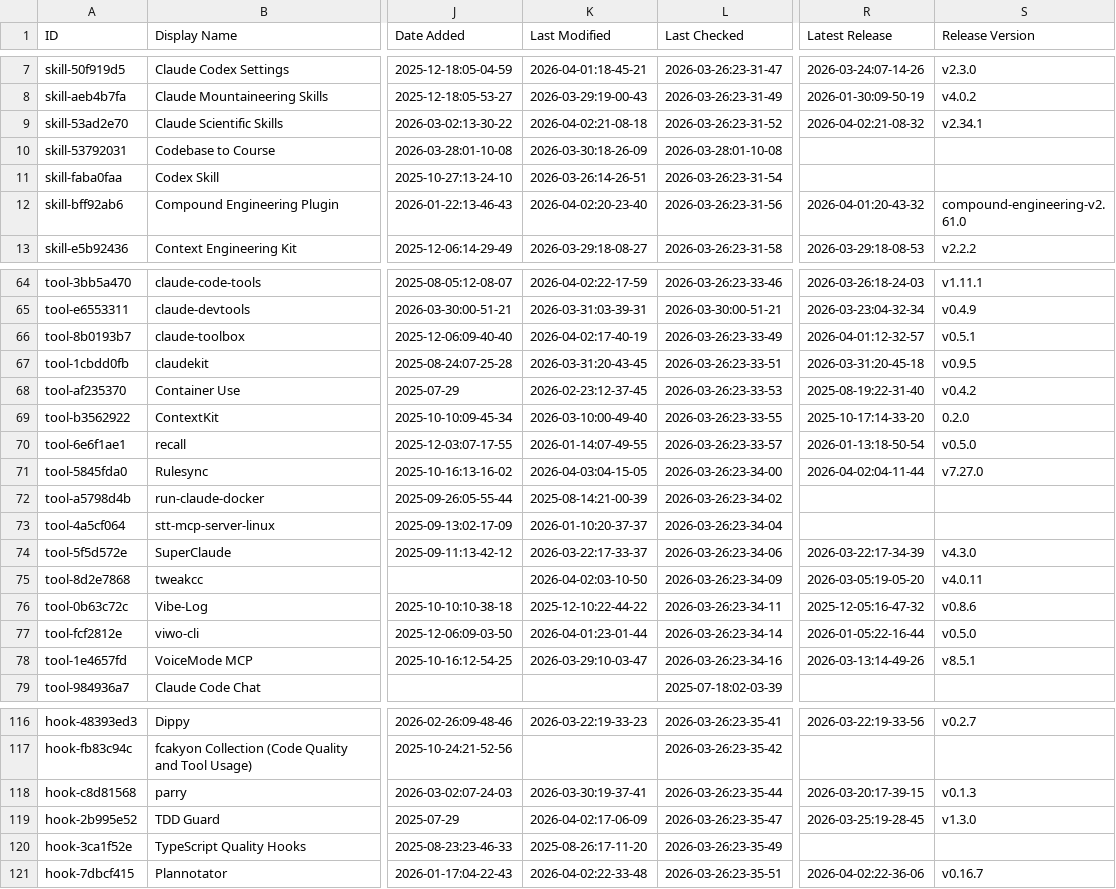
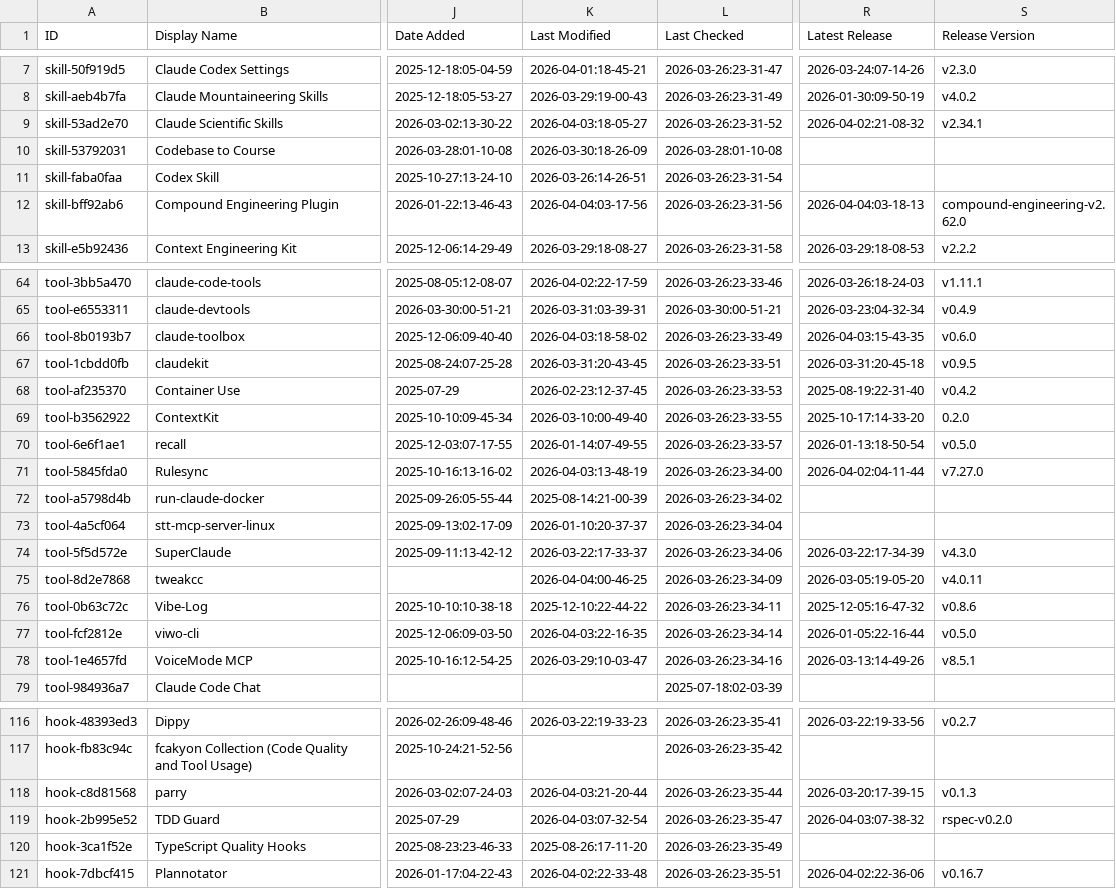
Before and after one commit to randyucc/awesome-claude-code, a CSV file: THE_RESOURCES_TABLE.csv, drawn as a sheet; only a part is shown, gaps mark what is left out; the diff covers the shown part only; the diff names each change by its address in the sheet, - before the commit and + after, or states it on an @@ line.

```diff
--- a/THE_RESOURCES_TABLE.csv
+++ b/THE_RESOURCES_TABLE.csv
-K9 (Last Modified): 2026-04-02:21-08-18
+K9 (Last Modified): 2026-04-03:18-05-27
-K12 (Last Modified): 2026-04-02:20-23-40
+K12 (Last Modified): 2026-04-04:03-17-56
-R12 (Latest Release): 2026-04-01:20-43-32
+R12 (Latest Release): 2026-04-04:03-18-13
-S12 (Release Version): compound-engineering-v2.61.0
+S12 (Release Version): compound-engineering-v2.62.0
-K66 (Last Modified): 2026-04-02:17-40-19
+K66 (Last Modified): 2026-04-03:18-58-02
-R66 (Latest Release): 2026-04-01:12-32-57
+R66 (Latest Release): 2026-04-03:15-43-35
-S66 (Release Version): v0.5.1
+S66 (Release Version): v0.6.0
-K71 (Last Modified): 2026-04-03:04-15-05
+K71 (Last Modified): 2026-04-03:13-48-19
-K75 (Last Modified): 2026-04-02:03-10-50
+K75 (Last Modified): 2026-04-04:00-46-25
-K77 (Last Modified): 2026-04-01:23-01-44
+K77 (Last Modified): 2026-04-03:22-16-35
-K118 (Last Modified): 2026-03-30:19-37-41
+K118 (Last Modified): 2026-04-03:21-20-44
-K119 (Last Modified): 2026-04-02:17-06-09
+K119 (Last Modified): 2026-04-03:07-32-54
-R119 (Latest Release): 2026-03-25:19-28-45
+R119 (Latest Release): 2026-04-03:07-38-32
-S119 (Release Version): v1.3.0
+S119 (Release Version): rspec-v0.2.0
```
Also changed, not shown: 28 edited cells elsewhere in this file.
